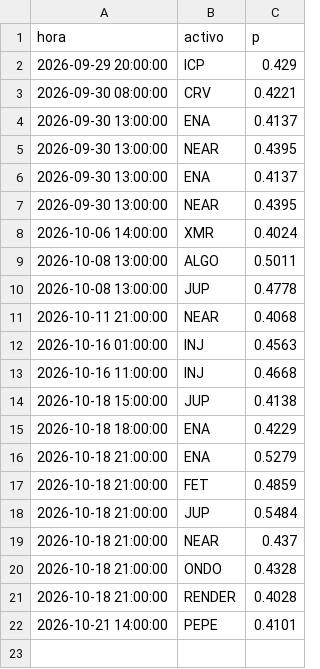
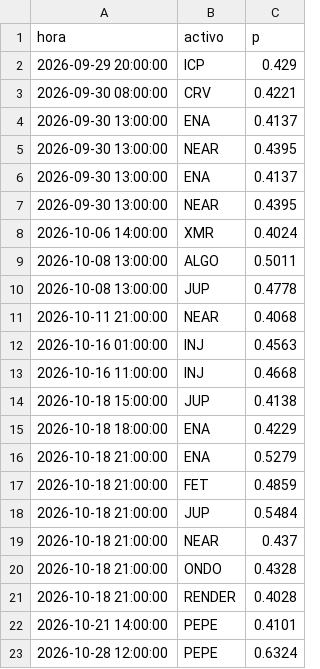
Before and after one commit to AdrianSP2023/crypto-sim, a CSV file: modelo/senales.csv, drawn as a sheet; the diff names each change by its address in the sheet, - before the commit and + after, or states it on an @@ line.

Commit message:
modelo 2026-10-28 13:45Z abiertas 0 cierres 0

```diff
--- a/modelo/senales.csv
+++ b/modelo/senales.csv
+row 23: 2026-10-28 12:00:00 | PEPE | 0.6324
```
Also changed, not shown: 1 other file.
